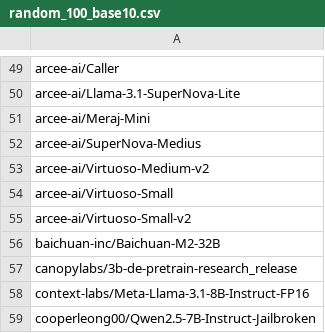
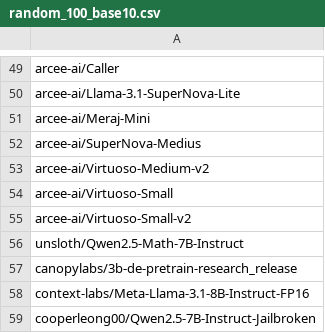
Before and after one commit to KimAu197/llm_fingerprint, a CSV file: data/random_100_base10.csv, drawn as a sheet; only a part is shown, gaps mark what is left out; the diff covers the shown part only.

```diff
--- a/data/random_100_base10.csv
+++ b/data/random_100_base10.csv
@@ -55,3 +55,3 @@ arcee-ai/Virtuoso-Small
 arcee-ai/Virtuoso-Small-v2
-baichuan-inc/Baichuan-M2-32B
+unsloth/Qwen2.5-Math-7B-Instruct
 canopylabs/3b-de-pretrain-research_release
```
Also changed, not shown: 27 edited cells elsewhere in this file.
